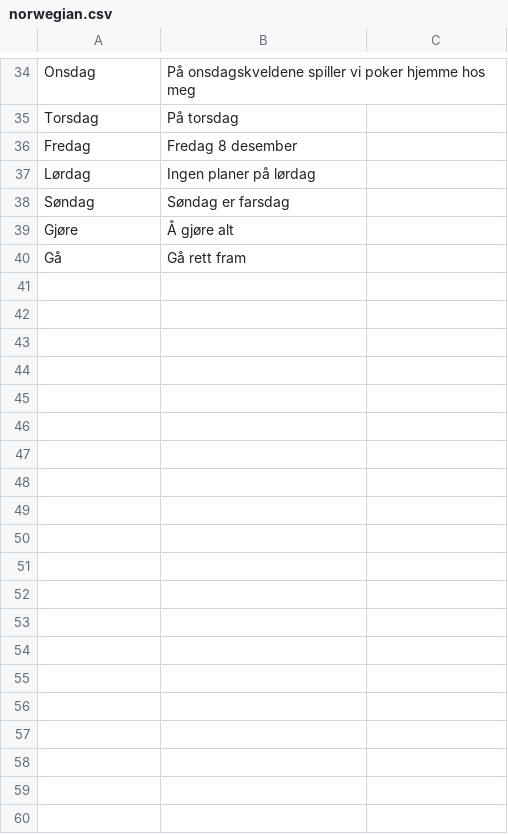
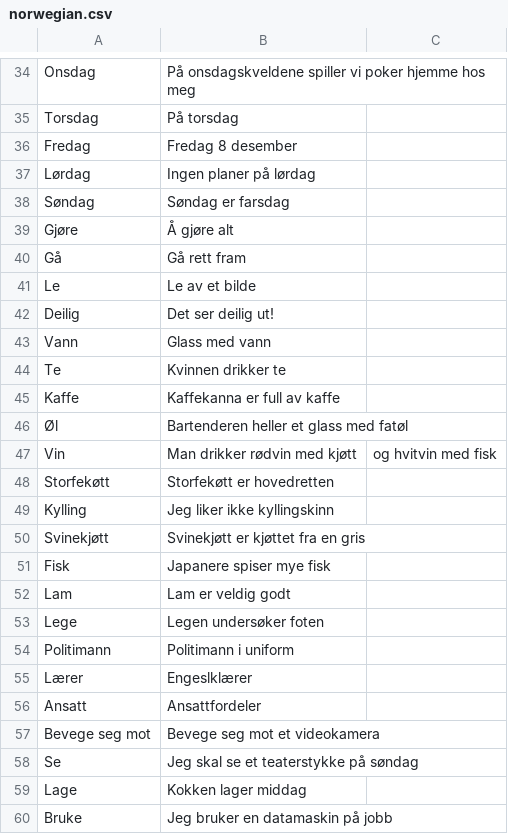
Before and after one commit to DanielRivasMD/Coyote, a CSV file: data/norwegian.csv, drawn as a sheet; only a part is shown, gaps mark what is left out; the diff names each change by its address in the sheet, - before the commit and + after, or states it on an @@ line.

Commit message:
add norwegian

```diff
--- a/data/norwegian.csv
+++ b/data/norwegian.csv
+row 41: Le | Le av et bilde
+row 42: Deilig | Det ser deilig ut!
+row 43: Vann | Glass med vann
+row 44: Te | Kvinnen drikker te
+row 45: Kaffe | Kaffekanna er full av kaffe
+row 46: Øl | Bartenderen heller et glass med fatøl
+row 47: Vin | Man drikker rødvin med kjøtt | og hvitvin med fisk
+row 48: Storfekøtt | Storfekøtt er hovedretten
+row 49: Kylling | Jeg liker ikke kyllingskinn
+row 50: Svinekjøtt | Svinekjøtt er kjøttet fra en gris
+row 51: Fisk | Japanere spiser mye fisk
+row 52: Lam | Lam er veldig godt
+row 53: Lege | Legen undersøker foten
+row 54: Politimann | Politimann i uniform
+row 55: Lærer | Engeslklærer
+row 56: Ansatt | Ansattfordeler
+row 57: Bevege seg mot | Bevege seg mot et videokamera
+row 58: Se | Jeg skal se et teaterstykke på søndag
+row 59: Lage | Kokken lager middag
+row 60: Bruke | Jeg bruker en datamaskin på jobb
```
